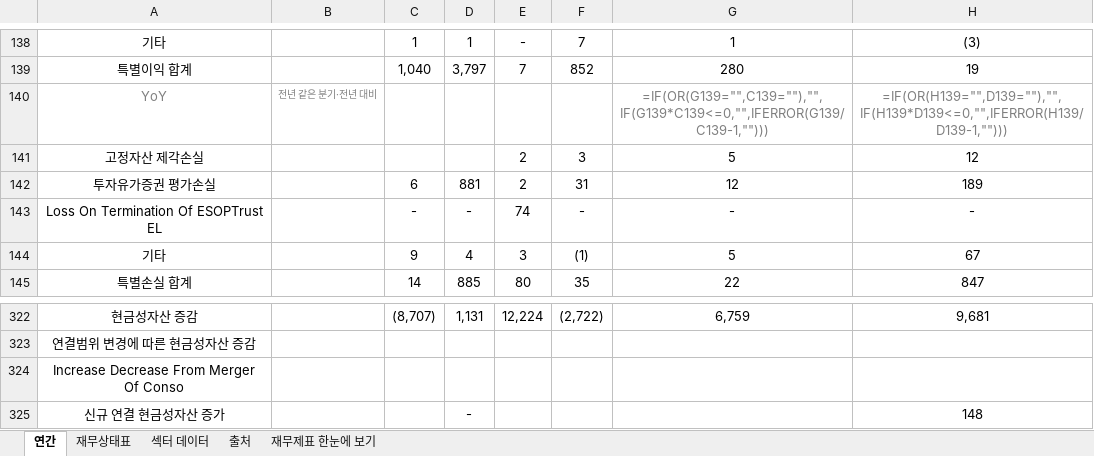
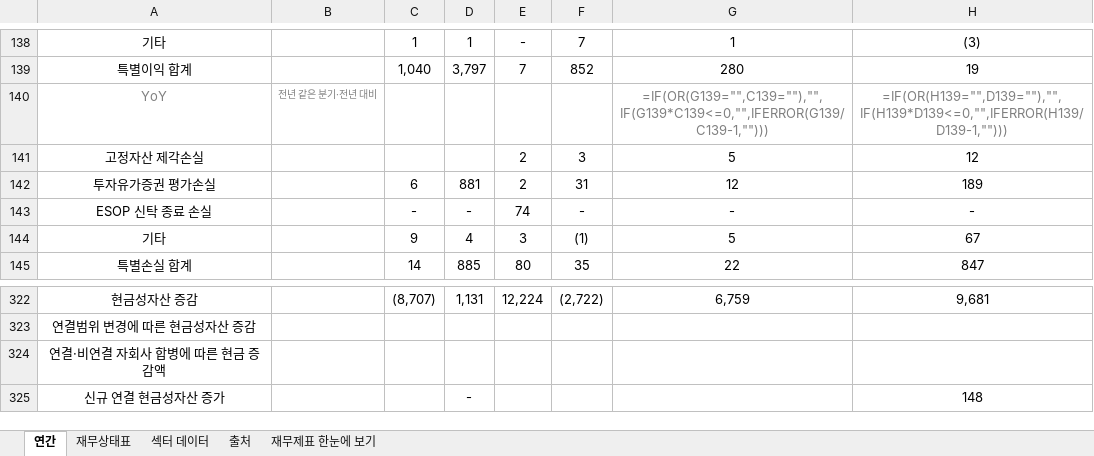
Before and after one commit to minwook1011/earnings-screener, an Excel workbook: docs/data/jp/xlsx/3132.xlsx, sheet 연간, drawn as a sheet; only a part is shown, gaps mark what is left out; values as stored, in another font and other column widths than the file's, no borders; formulas without a stored value are shown as written; the diff covers the shown part only; the diff names each change by its address in the sheet, - before the commit and + after, or states it on an @@ line.

```diff
--- a/docs/data/jp/xlsx/3132.xlsx (sheet 연간)
+++ b/docs/data/jp/xlsx/3132.xlsx (sheet 연간)
-A143: Loss On Termination Of ESOPTrust EL
+A143: ESOP 신탁 종료 손실
-A324: Increase Decrease From Merger Of Conso
+A324: 연결·비연결 자회사 합병에 따른 현금 증감액
```
Also changed, not shown: 8 edited cells elsewhere in this sheet, 1 other file.
